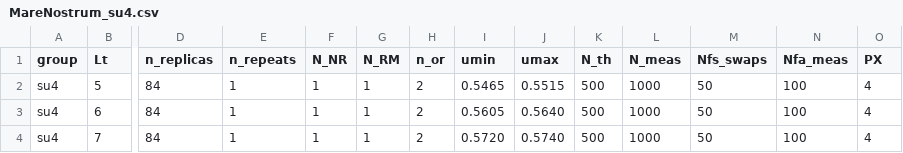
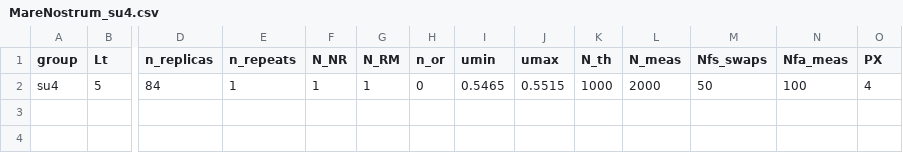
Before and after one commit to fzierler/LLR_HiRep_heatbath_input, a CSV file: input/MareNostrum_su4.csv, drawn as a sheet; only a part is shown, gaps mark what is left out; rows hold the shown columns only; the diff names each change by its address in the sheet, - before the commit and + after, or states it on an @@ line.

Commit message:
new runs and input data

```diff
--- a/input/MareNostrum_su4.csv
+++ b/input/MareNostrum_su4.csv
-H2 (n_or): 2
+H2 (n_or): 0
-K2 (N_th): 500
+K2 (N_th): 1000
-L2 (N_meas): 1000
+L2 (N_meas): 2000
-row 3: su4 | 6 | 84 | 1 | 1 | 1 | 2 | 0.5605 | 0.5640 | 500 | 1000 | 50 | 100 | 4
-row 4: su4 | 7 | 84 | 1 | 1 | 1 | 2 | 0.5720 | 0.5740 | 500 | 1000 | 50 | 100 | 4
```
Also changed, not shown: input/dial3_su4.csv, 1 other file.
